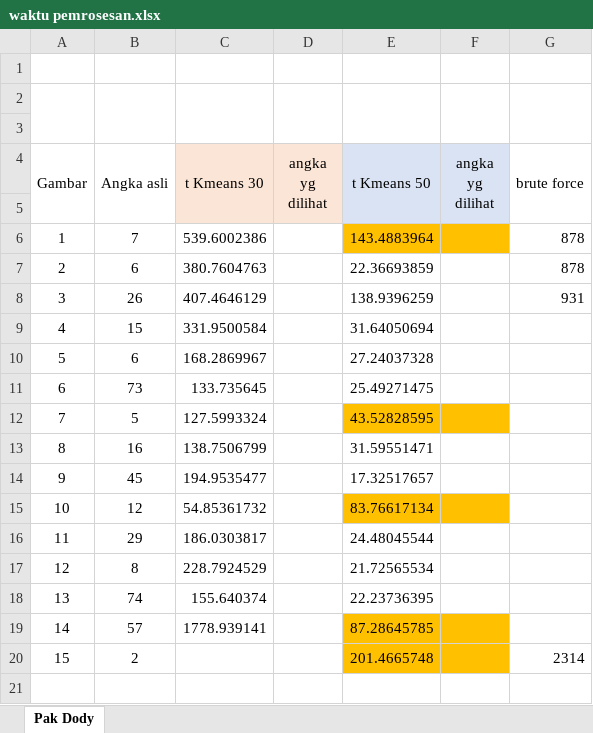
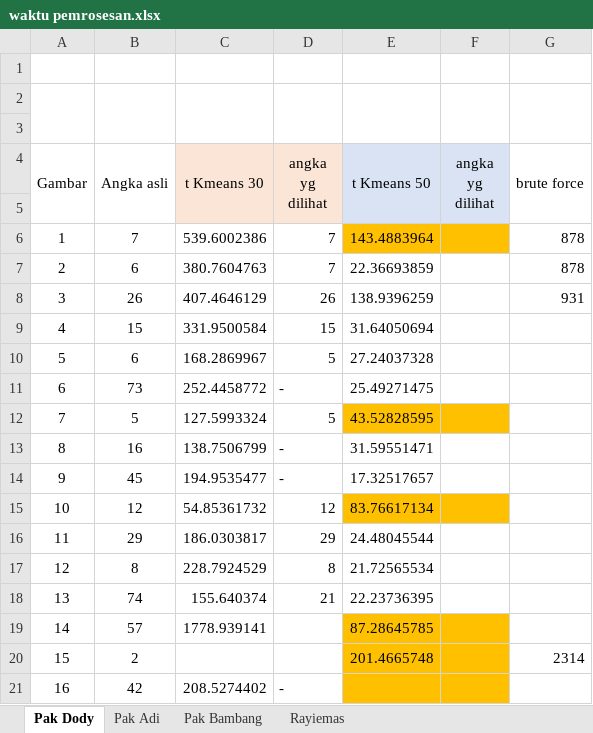
Before and after one commit to kiangmusa/Bismillah_lulus, an Excel workbook: on1/Pak Dody 2/waktu pemrosesan.xlsx, sheet Pak Dody, drawn as a sheet; values as stored, in another font and other column widths than the file's, no borders; the diff names each change by its address in the sheet, - before the commit and + after, or states it on an @@ line.

```diff
--- a/on1/Pak Dody 2/waktu pemrosesan.xlsx (sheet Pak Dody)
+++ b/on1/Pak Dody 2/waktu pemrosesan.xlsx (sheet Pak Dody)
+sheet tab: Pak Adi
+sheet tab: Pak Bambang
+sheet tab: Rayiemas
-D6:D7 (angka yg dilihat): (empty)
+D6:D7 (angka yg dilihat): 7
-D8 (angka yg dilihat): (empty)
+D8 (angka yg dilihat): 26
-D9 (angka yg dilihat): (empty)
+D9 (angka yg dilihat): 15
-D10 (angka yg dilihat): (empty)
+D10 (angka yg dilihat): 5
-C11 (t Kmeans 30): 133.735645
+C11 (t Kmeans 30): 252.4458772
-D11 (angka yg dilihat): (empty)
+D11 (angka yg dilihat): -
-D12 (angka yg dilihat): (empty)
+D12 (angka yg dilihat): 5
-D13:D14 (angka yg dilihat): (empty)
+D13:D14 (angka yg dilihat): -
-D15 (angka yg dilihat): (empty)
+D15 (angka yg dilihat): 12
-D16 (angka yg dilihat): (empty)
+D16 (angka yg dilihat): 29
-D17 (angka yg dilihat): (empty)
+D17 (angka yg dilihat): 8
-D18 (angka yg dilihat): (empty)
+D18 (angka yg dilihat): 21
+row 21: 16 | 42 | 208.5274402 | -
```
Also changed, not shown: 11 other files.
